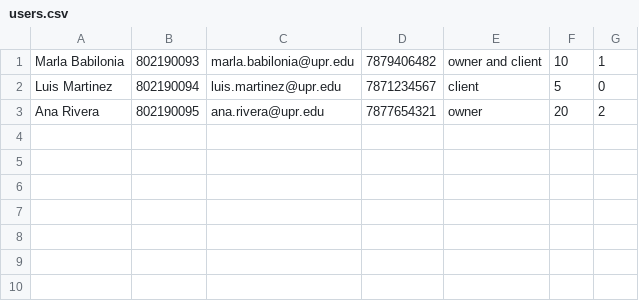
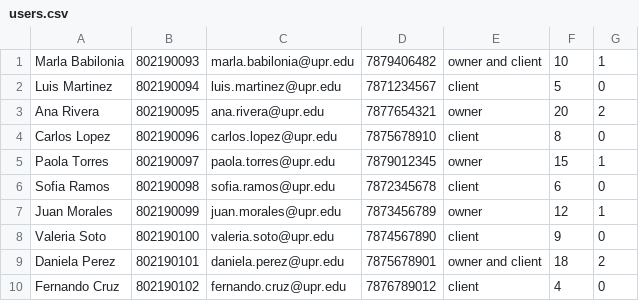
Before and after one commit to marla-babilonia/ProyectoSistemaDeReservacionDeVehiculosElectricosParticulare, a CSV file: src/users.csv, drawn as a sheet; the diff names each change by its address in the sheet, - before the commit and + after, or states it on an @@ line.

```diff
--- a/src/users.csv
+++ b/src/users.csv
+row 4: Carlos Lopez | 802190096 | carlos.lopez@upr.edu | 7875678910 | client | 8 | 0
+row 5: Paola Torres | 802190097 | paola.torres@upr.edu | 7879012345 | owner | 15 | 1
+row 6: Sofia Ramos | 802190098 | sofia.ramos@upr.edu | 7872345678 | client | 6 | 0
+row 7: Juan Morales | 802190099 | juan.morales@upr.edu | 7873456789 | owner | 12 | 1
+row 8: Valeria Soto | 802190100 | valeria.soto@upr.edu | 7874567890 | client | 9 | 0
+row 9: Daniela Perez | 802190101 | daniela.perez@upr.edu | 7875678901 | owner and client | 18 | 2
+row 10: Fernando Cruz | 802190102 | fernando.cruz@upr.edu | 7876789012 | client | 4 | 0
```
Also changed, not shown: 4 other files.
